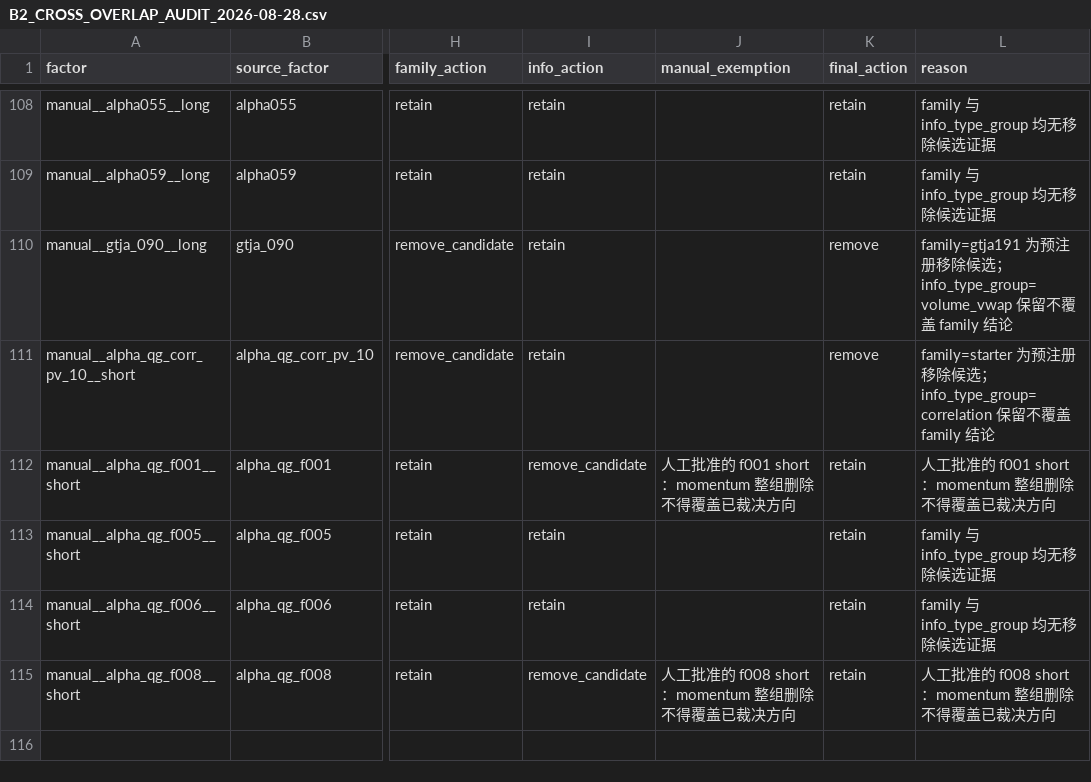
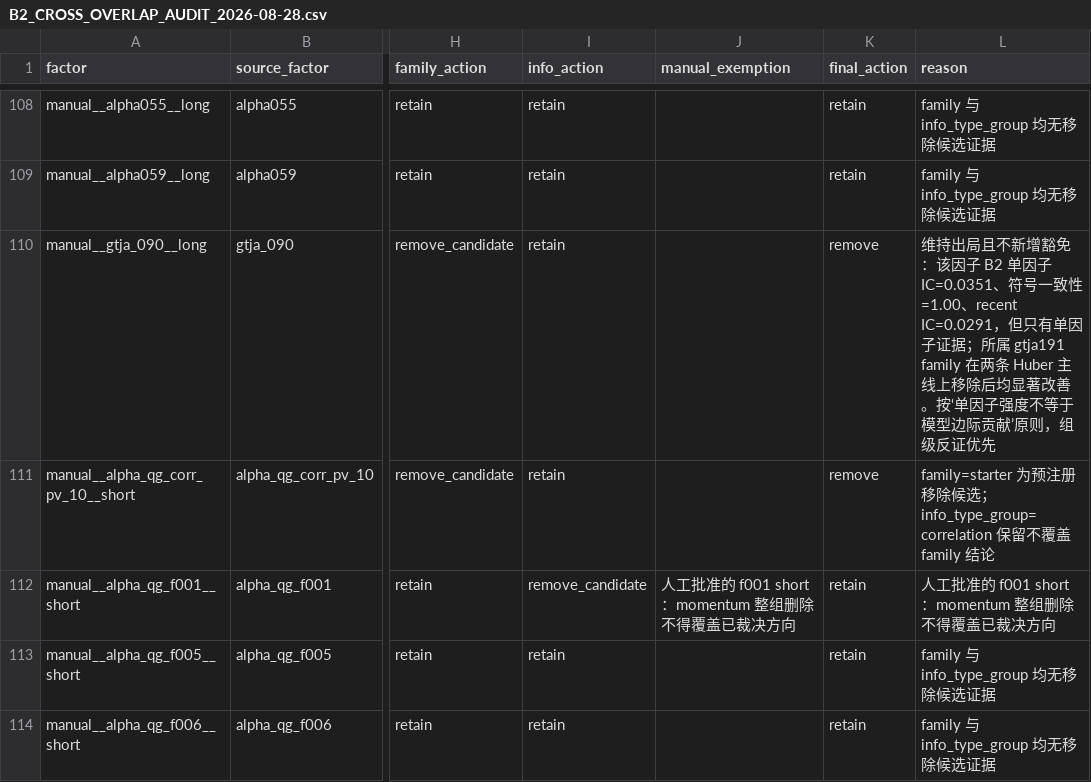
Before and after one commit to AidenOrz/fusion-factor-pipeline, a CSV file: docs/B2_CROSS_OVERLAP_AUDIT_2026-08-28.csv, drawn as a sheet; only a part is shown, gaps mark what is left out; the shorter side is filled out with more unchanged rows; the diff names each change by its address in the sheet, - before the commit and + after, or states it on an @@ line.

Commit message:
Freeze confirmed B2 factor pool

```diff
--- a/docs/B2_CROSS_OVERLAP_AUDIT_2026-08-28.csv
+++ b/docs/B2_CROSS_OVERLAP_AUDIT_2026-08-28.csv
-L110 (reason): family=gtja191 为预注册移除候选；info_type_group=volume_vwap 保留不覆盖 family 结论
+L110 (reason): 维持出局且不新增豁免：该因子 B2 单因子 IC=0.0351、符号一致性=1.00、recent IC=0.0291，但只有单因子证据；所属 gtja191 family 在两条 Huber 主线上移除后均显著改善。按‘单因子强度不等于模型边际贡献’原则，组级反证优先
```
Also changed, not shown: 13 other files.
